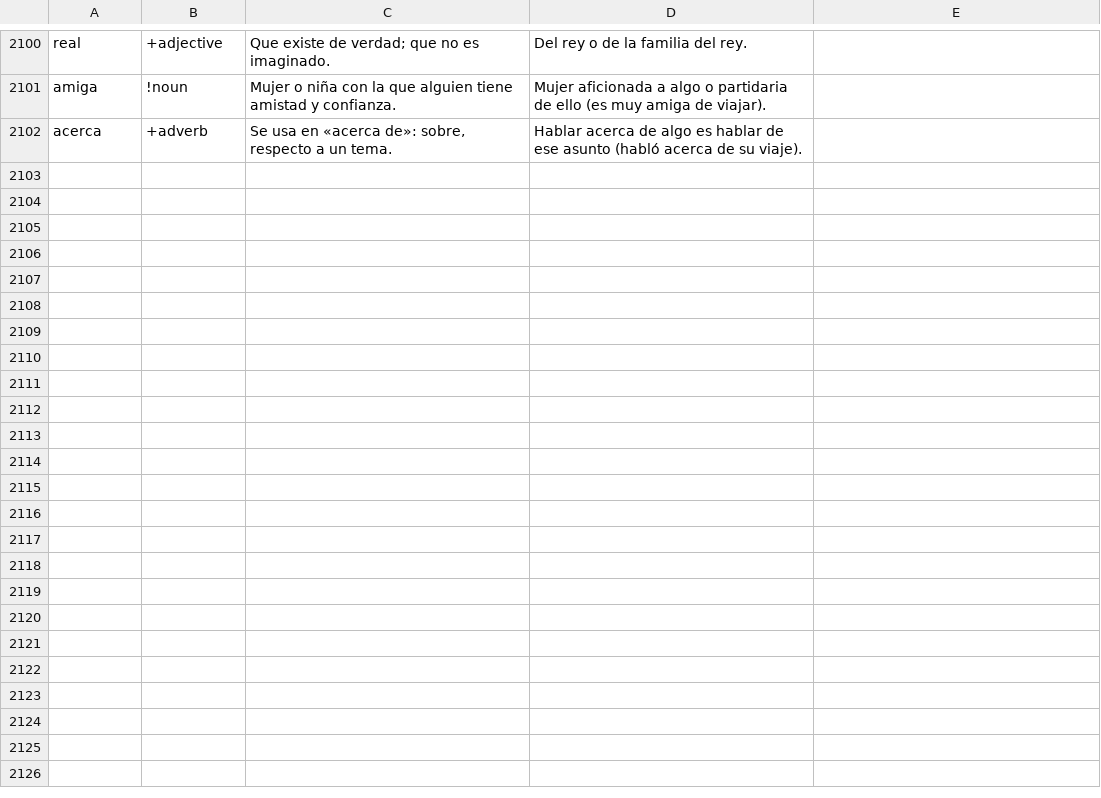
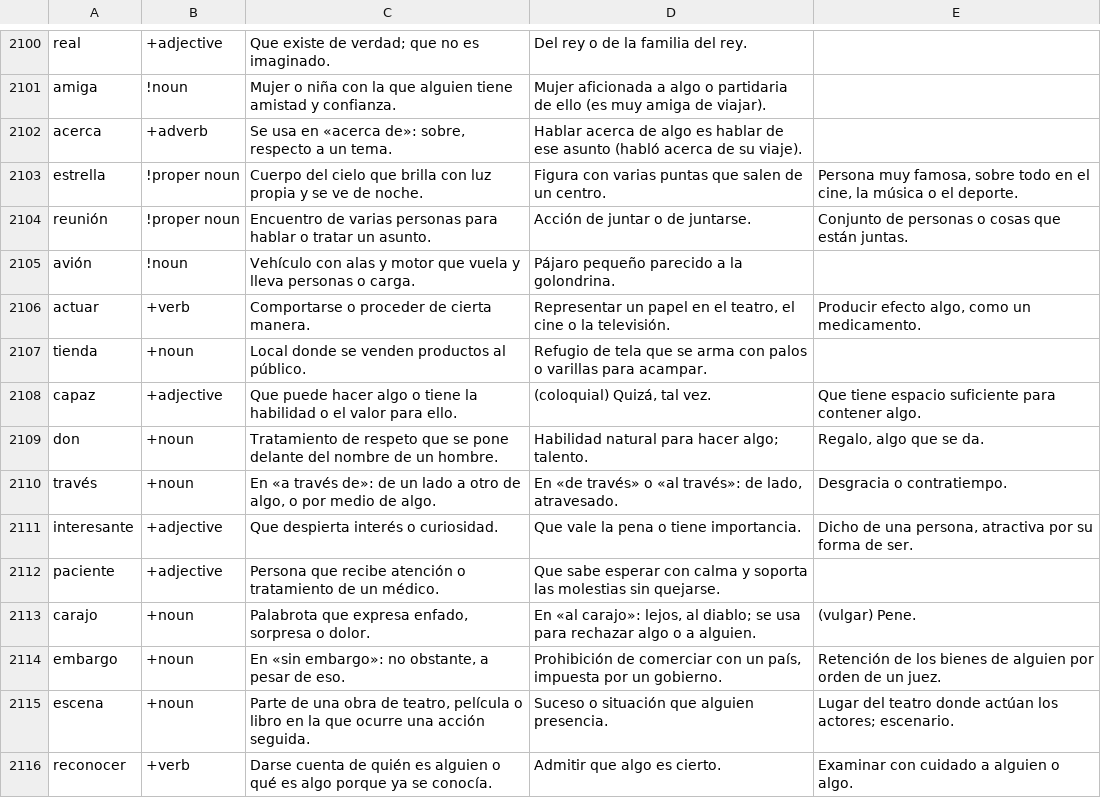
Before and after one commit to HenryYHong/dushu, a TSV file: scripts/lang/native/written/es.tsv, drawn as a sheet; only a part is shown, gaps mark what is left out; the diff covers the shown part only.

```diff
--- a/scripts/lang/native/written/es.tsv
+++ b/scripts/lang/native/written/es.tsv
@@ -2102 +2102,15 @@ amiga	!noun	Mujer o niña con la que alguien tiene amistad y confianza.	Mujer af
 acerca	+adverb	Se usa en «acerca de»: sobre, respecto a un tema.	Hablar acerca de algo es hablar de ese asunto (habló acerca de su viaje).
+estrella	!proper noun	Cuerpo del cielo que brilla con luz propia y se ve de noche.	Figura con varias puntas que salen de un centro.	Persona muy famosa, sobre todo en el cine, la música o el deporte.
+reunión	!proper noun	Encuentro de varias personas para hablar o tratar un asunto.	Acción de juntar o de juntarse.	Conjunto de personas o cosas que están juntas.
+avión	!noun	Vehículo con alas y motor que vuela y lleva personas o carga.	Pájaro pequeño parecido a la golondrina.
+actuar	+verb	Comportarse o proceder de cierta manera.	Representar un papel en el teatro, el cine o la televisión.	Producir efecto algo, como un medicamento.
+tienda	+noun	Local donde se venden productos al público.	Refugio de tela que se arma con palos o varillas para acampar.
+capaz	+adjective	Que puede hacer algo o tiene la habilidad o el valor para ello.	(coloquial) Quizá, tal vez.	Que tiene espacio suficiente para contener algo.
+don	+noun	Tratamiento de respeto que se pone delante del nombre de un hombre.	Habilidad natural para hacer algo; talento.	Regalo, algo que se da.
+través	+noun	En «a través de»: de un lado a otro de algo, o por medio de algo.	En «de través» o «al través»: de lado, atravesado.	Desgracia o contratiempo.
+interesante	+adjective	Que despierta interés o curiosidad.	Que vale la pena o tiene importancia.	Dicho de una persona, atractiva por su forma de ser.
+paciente	+adjective	Persona que recibe atención o tratamiento de un médico.	Que sabe esperar con calma y soporta las molestias sin quejarse.
+carajo	+noun	Palabrota que expresa enfado, sorpresa o dolor.	En «al carajo»: lejos, al diablo; se usa para rechazar algo o a alguien.	(vulgar) Pene.
+embargo	+noun	En «sin embargo»: no obstante, a pesar de eso.	Prohibición de comerciar con un país, impuesta por un gobierno.	Retención de los bienes de alguien por orden de un juez.
+escena	+noun	Parte de una obra de teatro, película o libro en la que ocurre una acción seguida.	Suceso o situación que alguien presencia.	Lugar del teatro donde actúan los actores; escenario.
+reconocer	+verb	Darse cuenta de quién es alguien o qué es algo porque ya se conocía.	Admitir que algo es cierto.	Examinar con cuidado a alguien o algo.
```
Also changed, not shown: 14 added rows elsewhere in this file, scripts/lang/native/written/de.tsv, scripts/lang/native/written/fr.tsv, 21 other files.
